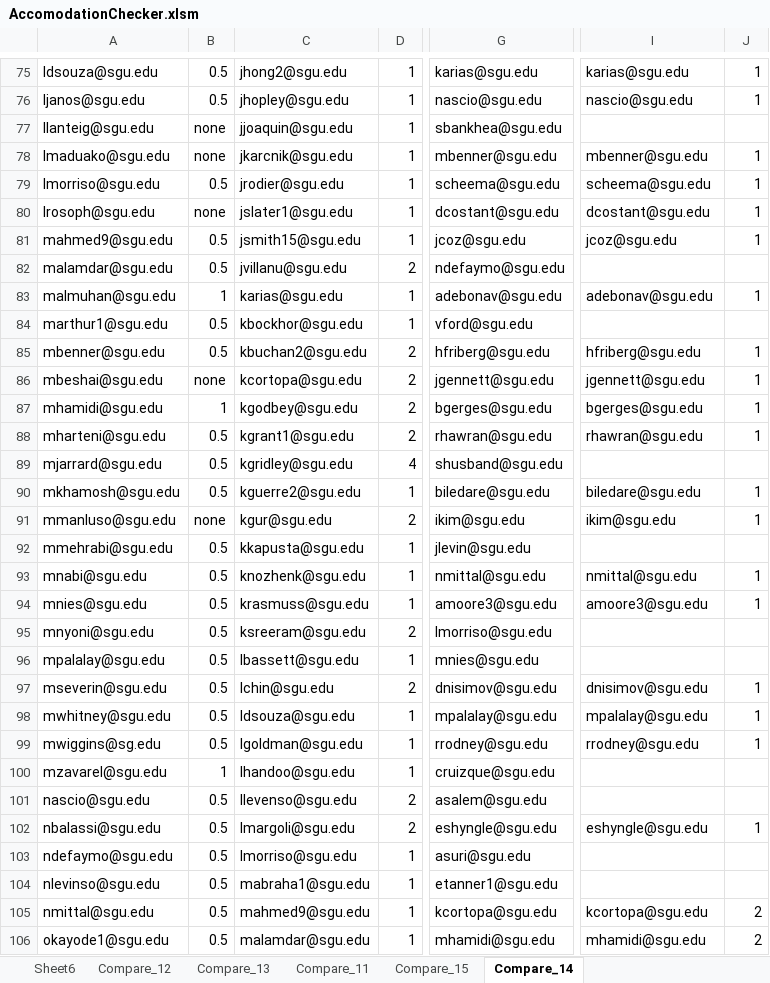
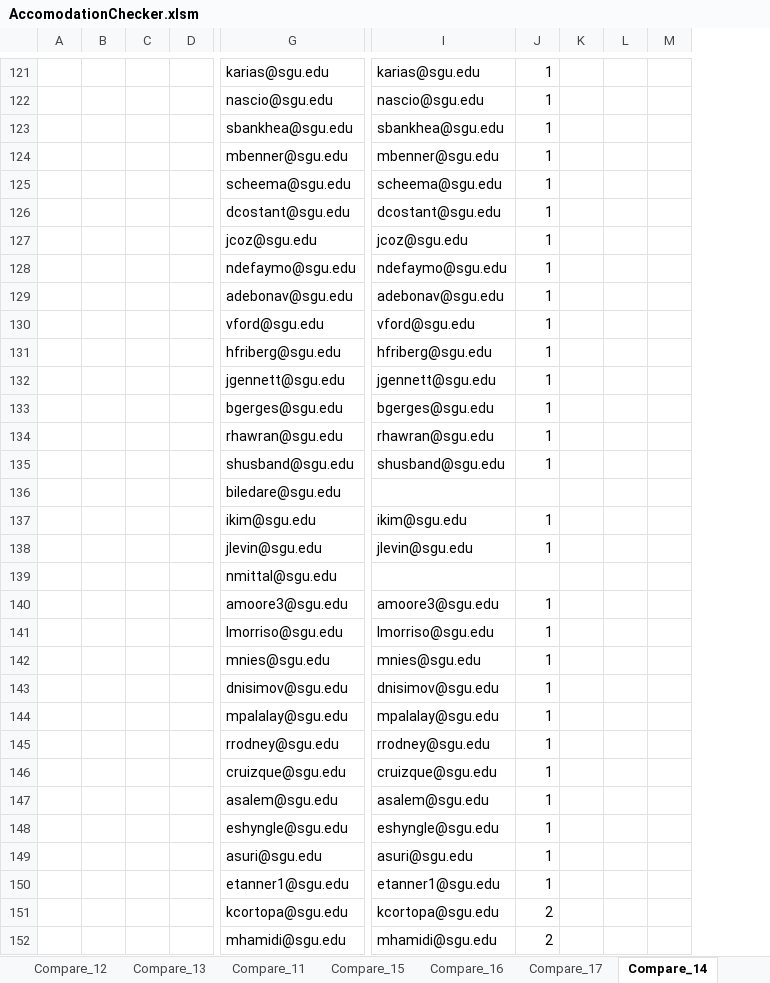
Before and after one commit to shnarobe/AccomChecker, an Excel workbook: AccomodationChecker.xlsm, sheet Compare_14, drawn as a sheet; only a part is shown, gaps mark what is left out; values as stored, in another font and other column widths than the file's, no cell formats; conditional formats not drawn; removed rows and columns are numbered as before the commit, all else as after; the diff covers the shown part only; the diff names each change by its address in the sheet, - before the commit and + after, or states it on an @@ line.

```diff
--- a/AccomodationChecker.xlsm (sheet Compare_14)
+++ b/AccomodationChecker.xlsm (sheet Compare_14)
+sheet tab: Compare_16
+sheet tab: Compare_17
-column A, rows 75-106: ldsouza@sgu.edu | ljanos@sgu.edu | llanteig@sgu.edu | lmaduako@sgu.edu | lmorriso@sgu.edu | lrosoph@sgu.edu | mahmed9@sgu.edu | malamdar@sgu.edu | malmuhan@sgu.edu | marthur1@sgu.edu | mbenner@sgu.edu | mbeshai@sgu.edu | mhamidi@sgu.edu | mharteni@sgu.edu | mjarrard@sgu.edu | mkhamosh@sgu.edu | mmanluso@sgu.edu | mmehrabi@sgu.edu | mnabi@sgu.edu | mnies@sgu.edu | mnyoni@sgu.edu | mpalalay@sgu.edu | mseverin@sgu.edu | mwhitney@sgu.edu | mwiggins@sg.edu | mzavarel@sgu.edu | nascio@sgu.edu | nbalassi@sgu.edu | ndefaymo@sgu.edu | nlevinso@sgu.edu | nmittal@sgu.edu | okayode1@sgu.edu
-column B, rows 75-106: 0.5 | 0.5 | none | none | 0.5 | none | 0.5 | 0.5 | 1 | 0.5 | 0.5 | none | 1 | 0.5 | 0.5 | 0.5 | none | 0.5 | 0.5 | 0.5 | 0.5 | 0.5 | 0.5 | 0.5 | 0.5 | 1 | 0.5 | 0.5 | 0.5 | 0.5 | 0.5 | 0.5
-column C, rows 75-106: jhong2@sgu.edu | jhopley@sgu.edu | jjoaquin@sgu.edu | jkarcnik@sgu.edu | jrodier@sgu.edu | jslater1@sgu.edu | jsmith15@sgu.edu | jvillanu@sgu.edu | karias@sgu.edu | kbockhor@sgu.edu | kbuchan2@sgu.edu | kcortopa@sgu.edu | kgodbey@sgu.edu | kgrant1@sgu.edu | kgridley@sgu.edu | kguerre2@sgu.edu | kgur@sgu.edu | kkapusta@sgu.edu | knozhenk@sgu.edu | krasmuss@sgu.edu | ksreeram@sgu.edu | lbassett@sgu.edu | lchin@sgu.edu | ldsouza@sgu.edu | lgoldman@sgu.edu | lhandoo@sgu.edu | llevenso@sgu.edu | lmargoli@sgu.edu | lmorriso@sgu.edu | mabraha1@sgu.edu | mahmed9@sgu.edu | malamdar@sgu.edu
-column D, rows 75-106: 1 | 1 | 1 | 1 | 1 | 1 | 1 | 2 | 1 | 1 | 2 | 2 | 2 | 2 | 4 | 1 | 2 | 1 | 1 | 1 | 2 | 1 | 2 | 1 | 1 | 1 | 2 | 2 | 1 | 1 | 1 | 1
+column A, empty
+column B, empty
+column C, empty
+column D, empty
+column K, empty
+column L, empty
+column M, empty
-I123: (empty)
+I123: sbankhea@sgu.edu
-J123: (empty)
+J123: 1
-I128: (empty)
+I128: ndefaymo@sgu.edu
-J128: (empty)
+J128: 1
-I130: (empty)
+I130: vford@sgu.edu
-J130: (empty)
+J130: 1
-I135: (empty)
+I135: shusband@sgu.edu
-J135: (empty)
+J135: 1
-I136: biledare@sgu.edu
+I136: (empty)
-J136: 1
+J136: (empty)
-I138: (empty)
+I138: jlevin@sgu.edu
-J138: (empty)
+J138: 1
-I139: nmittal@sgu.edu
+I139: (empty)
-J139: 1
+J139: (empty)
-I141: (empty)
+I141: lmorriso@sgu.edu
-J141:J142: (empty)
+J141:J142: 1
-I142: (empty)
+I142: mnies@sgu.edu
-I146: (empty)
+I146: cruizque@sgu.edu
-J146:J147: (empty)
+J146:J147: 1
-I147: (empty)
+I147: asalem@sgu.edu
-I149: (empty)
+I149: asuri@sgu.edu
-J149:J150: (empty)
+J149:J150: 1
-I150: (empty)
+I150: etanner1@sgu.edu
```
Also changed, not shown: 46 added rows, 6 removed rows and 109 edited cells elsewhere in this sheet, cell formats, Accomdation List from ExamSoft.xlsx.
